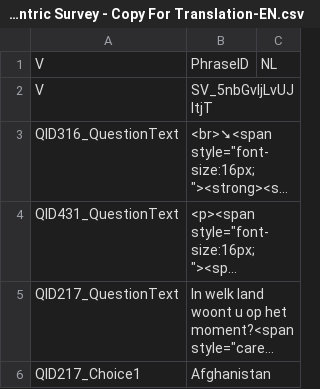
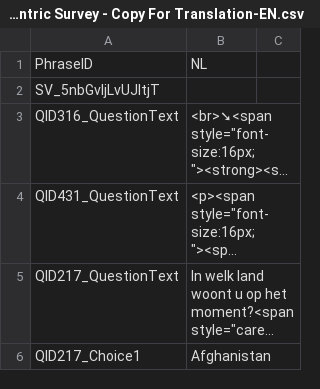
Before and after one commit to msteenhagen/vertaling-covid-vragenlijst, a CSV file: COVID19_Survey2_Dutch - COVID-19 Patient-Centric Survey - Copy For Translation-EN.csv, drawn as a sheet; only a part is shown; long unchanged cells end in …; removed rows and columns are numbered as before the commit, all else as after; the diff names each change by its address in the sheet, - before the commit and + after, or states it on an @@ line.

Commit message:
Two stowaway Vs

```diff
--- a/COVID19_Survey2_Dutch - COVID-19 Patient-Centric Survey - Copy For Translation-EN.csv
+++ b/COVID19_Survey2_Dutch - COVID-19 Patient-Centric Survey - Copy For Translation-EN.csv
-row 1: V | PhraseID | NL
-row 2: V | SV_5nbGvIjLvUJItjT
+row 1: PhraseID | NL
+row 2: SV_5nbGvIjLvUJItjT
```
